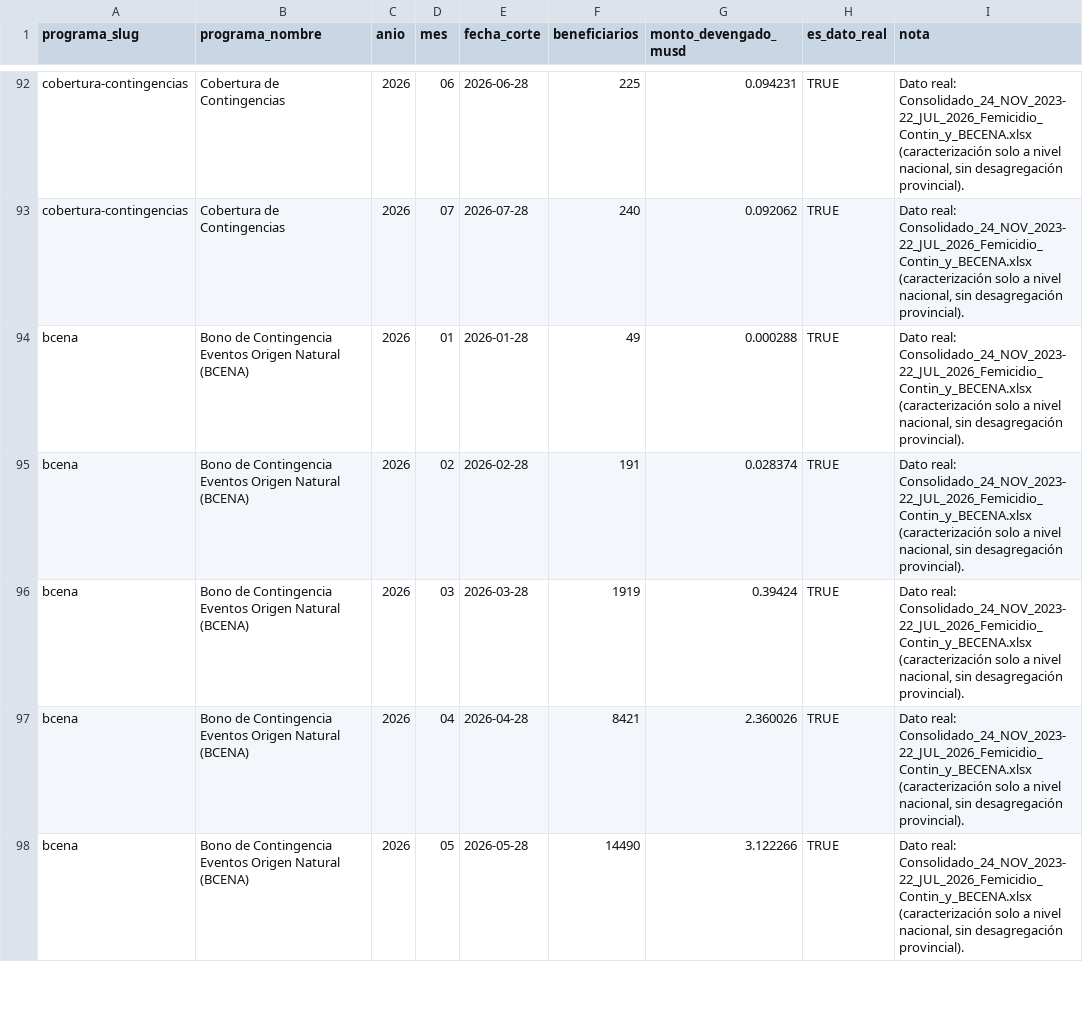
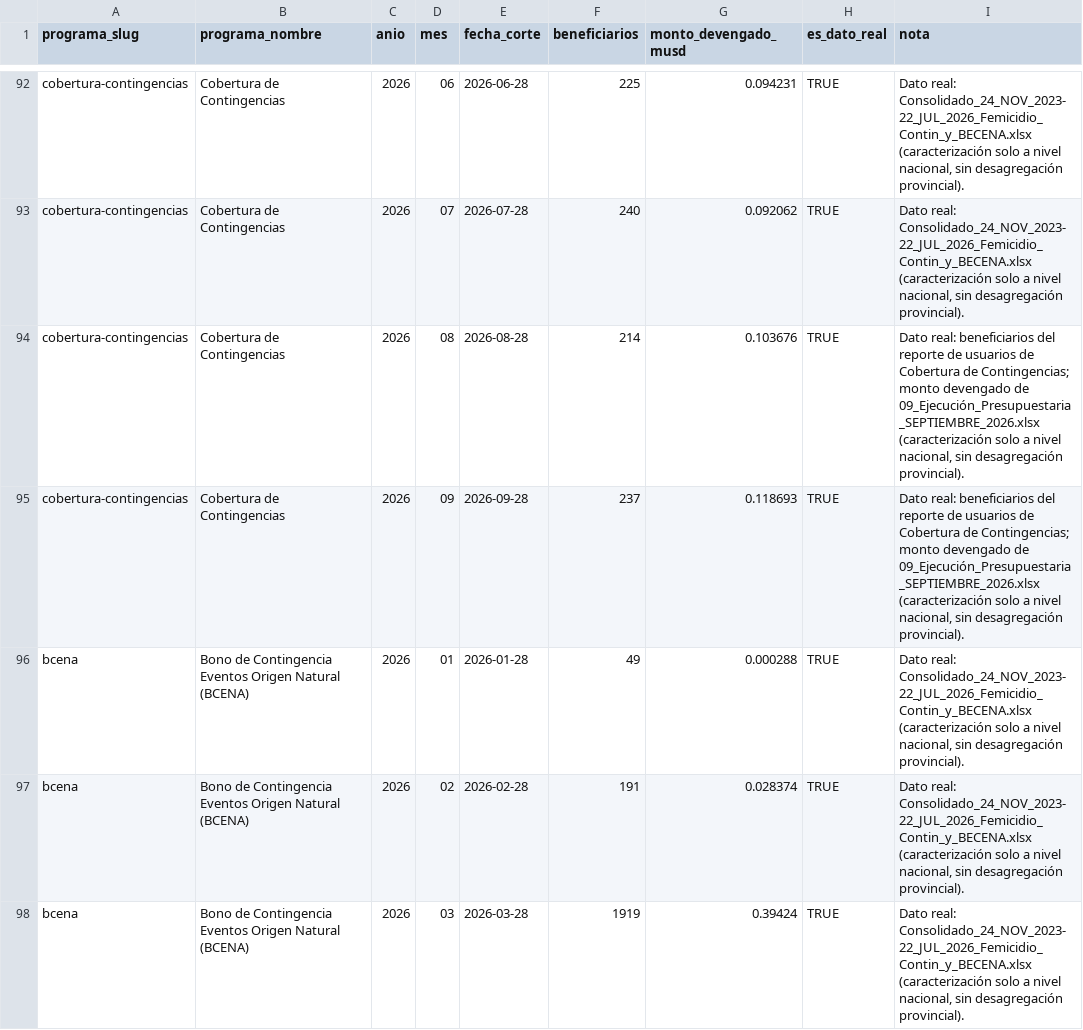
Before and after one commit to SGDE-indicadores/Ministerio-de-Trabajo-y-Desarrollo-Humano, a CSV file: datos/transferencias/transferencias_nacional.csv, drawn as a sheet; only a part is shown, gaps mark what is left out; the shorter side is filled out with more unchanged rows; the diff names each change by its address in the sheet, - before the commit and + after, or states it on an @@ line.

Commit message:
Add files via upload

```diff
--- a/datos/transferencias/transferencias_nacional.csv
+++ b/datos/transferencias/transferencias_nacional.csv
+row 94: cobertura-contingencias | Cobertura de Contingencias | 2026 | 08 | 2026-08-28 | 214 | 0.103676 | TRUE | Dato real: beneficiarios del reporte de usuarios de Cobertura de Contingencias; monto devengado de 09_Ejecución_Presupuestaria_SEPTIEMBRE_2026.xlsx (caracterización solo a nivel nacional, sin desagregación provincial).
+row 95: cobertura-contingencias | Cobertura de Contingencias | 2026 | 09 | 2026-09-28 | 237 | 0.118693 | TRUE | Dato real: beneficiarios del reporte de usuarios de Cobertura de Contingencias; monto devengado de 09_Ejecución_Presupuestaria_SEPTIEMBRE_2026.xlsx (caracterización solo a nivel nacional, sin desagregación provincial).
```
